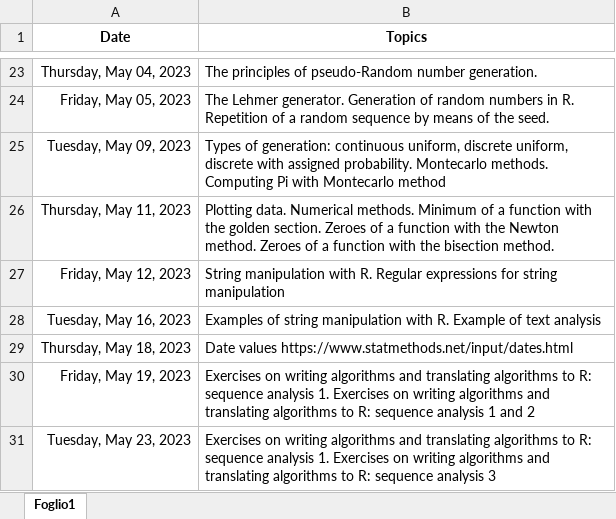
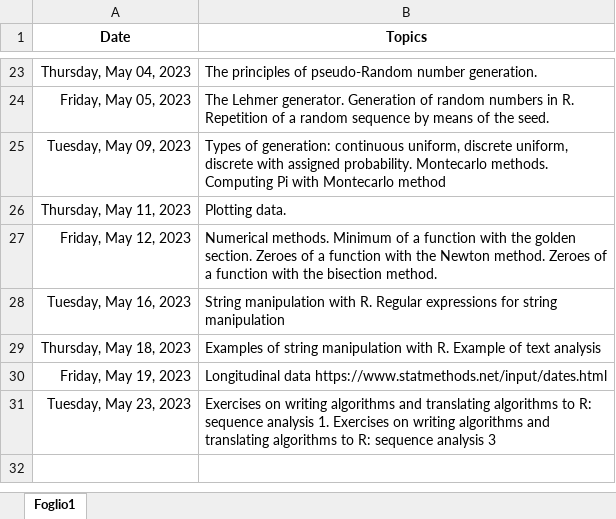
Before and after one commit to bladerun16/Informatics-Stats-and-Maths, an Excel workbook: Syllabus.xlsx, sheet Foglio1, drawn as a sheet; only a part is shown, gaps mark what is left out; values as stored, in another font and other column widths than the file's, no borders; the diff names each change by its address in the sheet, - before the commit and + after, or states it on an @@ line.

Commit message:
Update Syllabus.xlsx

```diff
--- a/Syllabus.xlsx (sheet Foglio1)
+++ b/Syllabus.xlsx (sheet Foglio1)
-B26 (Topics): Plotting data. Numerical methods. Minimum of a function with the golden section. Zeroes of a function with the Newton method. Zeroes of a function with the bisection method.
+B26 (Topics): Plotting data.
-B27 (Topics): String manipulation with R. Regular expressions for string manipulation
+B27 (Topics): Numerical methods. Minimum of a function with the golden section. Zeroes of a function with the Newton method. Zeroes of a function with the bisection method.
-B28 (Topics): Examples of string manipulation with R. Example of text analysis
+B28 (Topics): String manipulation with R. Regular expressions for string manipulation
-B29 (Topics): Date values https://www.statmethods.net/input/dates.html
+B29 (Topics): Examples of string manipulation with R. Example of text analysis
-B30 (Topics): Exercises on writing algorithms and translating algorithms to R: sequence analysis 1. Exercises on writing algorithms and translating algorithms to R: sequence analysis 1 and 2
+B30 (Topics): Longitudinal data https://www.statmethods.net/input/dates.html
```
